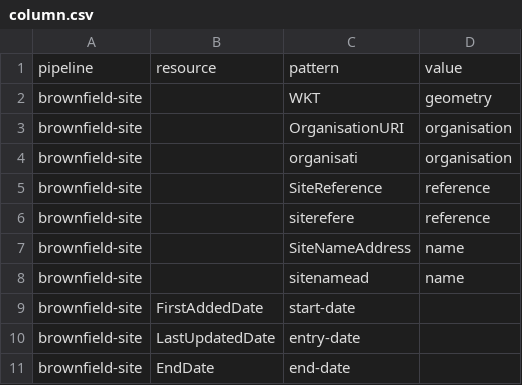
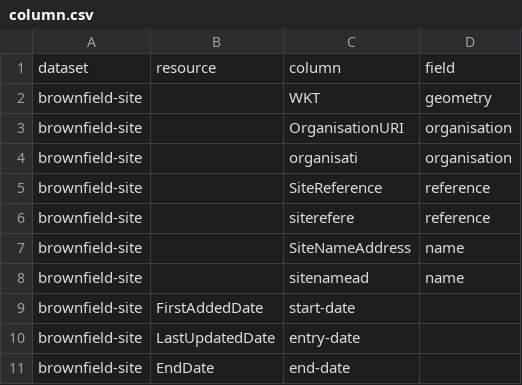
Before and after one commit to digital-land/brownfield-site-collection, a CSV file: pipeline/column.csv, drawn as a sheet.

Commit message:
Migrated pipeline

```diff
--- a/pipeline/column.csv
+++ b/pipeline/column.csv
@@ -1,2 +1,2 @@
-pipeline,resource,pattern,value
+dataset,resource,column,field
 brownfield-site,,WKT,geometry
```
Also changed, not shown: pipeline/lookup.csv, 2 other files.
